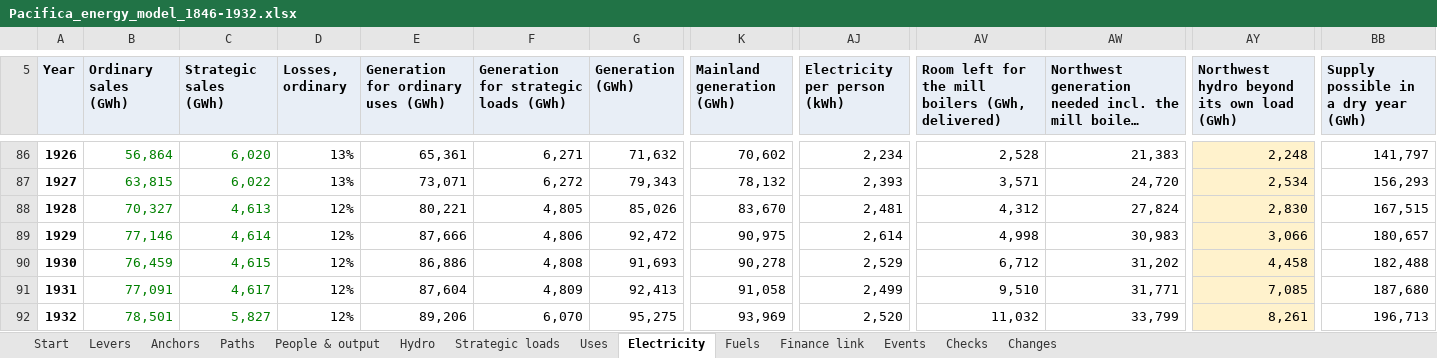
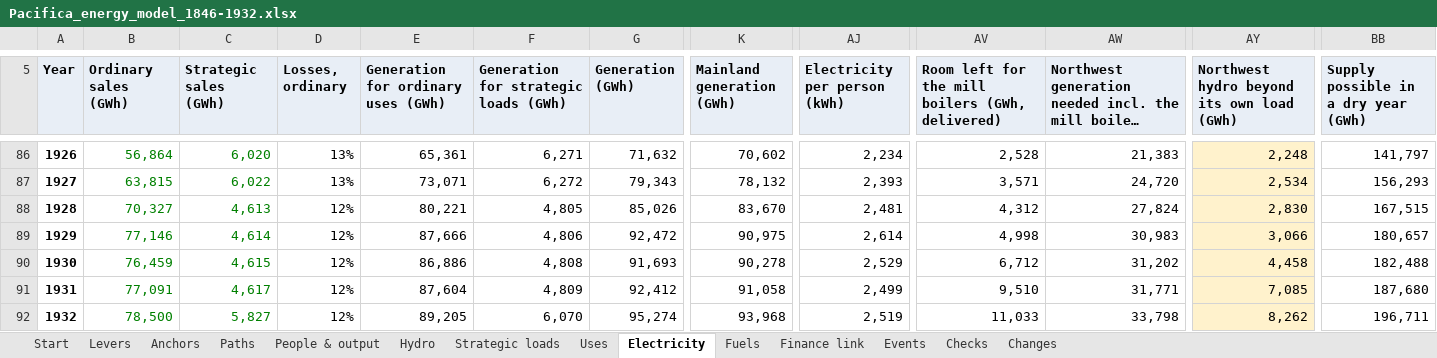
Before and after one commit to c-voelkle/pacifica, an Excel workbook: energy/Pacifica_energy_model_1846-1932.xlsx, sheet Electricity, drawn as a sheet; only a part is shown, gaps mark what is left out; long unchanged cells end in …; values as stored, in another font and other column widths than the file's, no borders; the diff names each change by its address in the sheet, - before the commit and + after, or states it on an @@ line.

```diff
--- a/energy/Pacifica_energy_model_1846-1932.xlsx (sheet Electricity)
+++ b/energy/Pacifica_energy_model_1846-1932.xlsx (sheet Electricity)
-G91 (Generation (GWh)): 92,413
+G91 (Generation (GWh)): 92,412
-B92 (Ordinary sales (GWh)): 78,501
+B92 (Ordinary sales (GWh)): 78,500
-E92: 89,206
+E92: 89,205
-G92 (Generation (GWh)): 95,275
+G92 (Generation (GWh)): 95,274
-K92 (Mainland generation (GWh)): 93,969
+K92 (Mainland generation (GWh)): 93,968
-AJ92 (Electricity per person (kWh)): 2,520
+AJ92 (Electricity per person (kWh)): 2,519
-AV92: 11,032
+AV92: 11,033
-AW92: 33,799
+AW92: 33,798
-AY92: 8,261
+AY92: 8,262
-BB92: 196,713
+BB92: 196,711
```
Also changed, not shown: sheet Finance link, sheet People & output, sheet Levers, sheet Start, sheet Changes, sheet Fuels, 1 more sheet, formulas that keep their value, 11 other files.
